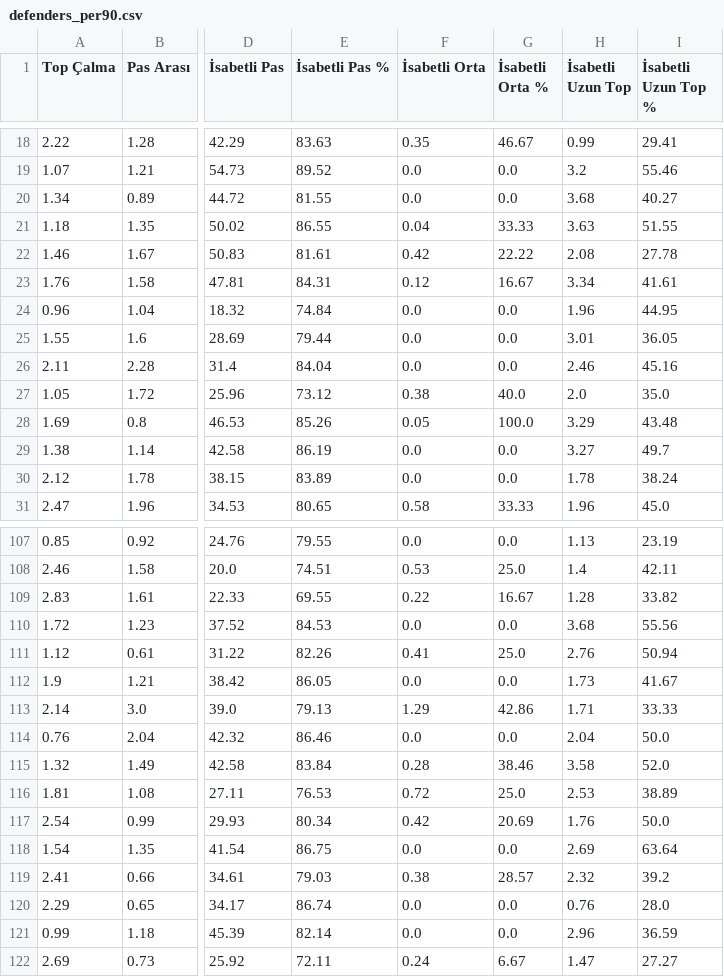
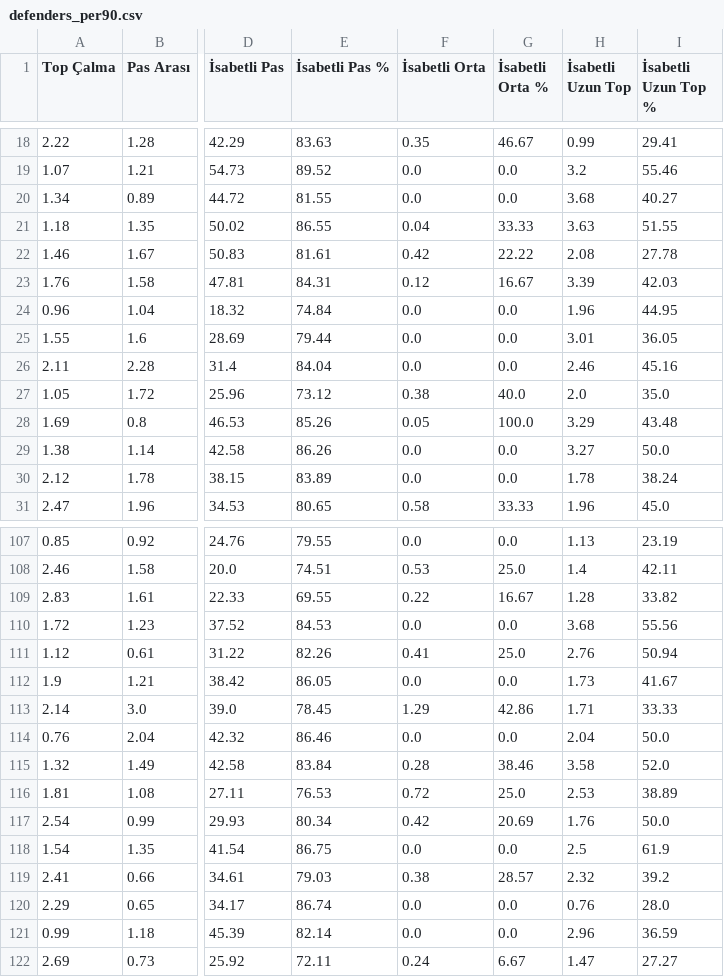
Before and after one commit to scatterradarcsv/sofa_csv, a CSV file: defenders_per90.csv, drawn as a sheet; only a part is shown, gaps mark what is left out; the diff covers the shown part only; the diff names each change by its address in the sheet, - before the commit and + after, or states it on an @@ line.

```diff
--- a/defenders_per90.csv
+++ b/defenders_per90.csv
-H23 (İsabetli Uzun Top): 3.34
+H23 (İsabetli Uzun Top): 3.39
-I23 (İsabetli Uzun Top %): 41.61
+I23 (İsabetli Uzun Top %): 42.03
-E29 (İsabetli Pas %): 86.19
+E29 (İsabetli Pas %): 86.26
-I29 (İsabetli Uzun Top %): 49.7
+I29 (İsabetli Uzun Top %): 50.0
-E113 (İsabetli Pas %): 79.13
+E113 (İsabetli Pas %): 78.45
-H118 (İsabetli Uzun Top): 2.69
+H118 (İsabetli Uzun Top): 2.5
-I118 (İsabetli Uzun Top %): 63.64
+I118 (İsabetli Uzun Top %): 61.9
```
Also changed, not shown: 39 edited cells elsewhere in this file.
